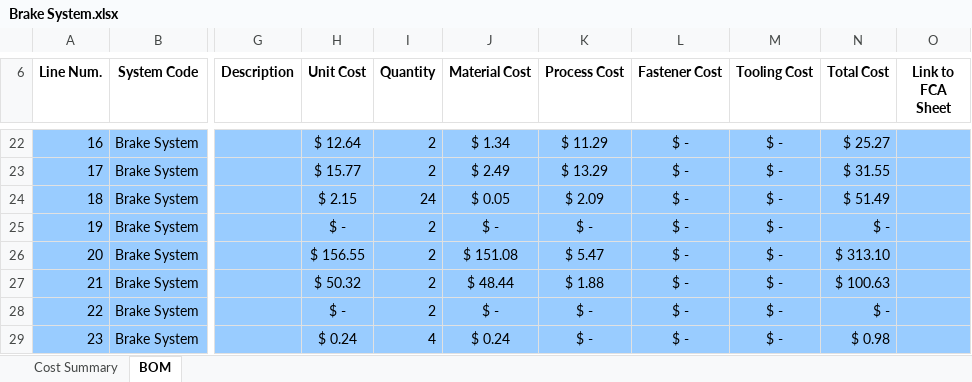
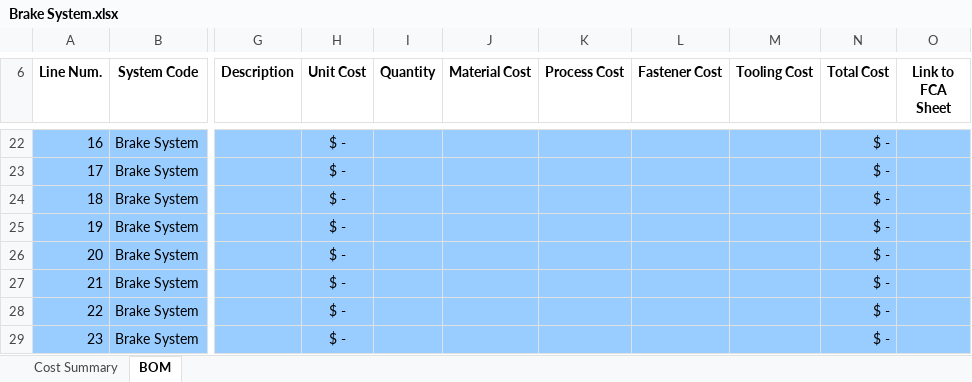
Before and after one commit to KART-Software/cost-calculator, an Excel workbook: example/Brake System.xlsx, sheet BOM, drawn as a sheet; only a part is shown, gaps mark what is left out; values as stored, in another font and other column widths than the file's, no borders; the diff covers the shown part only; the diff names each change by its address in the sheet, - before the commit and + after, or states it on an @@ line.

```diff
--- a/example/Brake System.xlsx (sheet BOM)
+++ b/example/Brake System.xlsx (sheet BOM)
-H22 (Unit Cost): $ 12.64
+H22 (Unit Cost): $ -
-I22:I23 (Quantity): 2
+I22:I23 (Quantity): (empty)
-J22 (Material Cost): $ 1.34
+J22 (Material Cost): (empty)
-K22 (Process Cost): $ 11.29
+K22 (Process Cost): (empty)
-L22:L29 (Fastener Cost): $ -
+L22:L29 (Fastener Cost): (empty)
-M22:M29 (Tooling Cost): $ -
+M22:M29 (Tooling Cost): (empty)
-N22 (Total Cost): $ 25.27
+N22 (Total Cost): $ -
-H23 (Unit Cost): $ 15.77
+H23 (Unit Cost): $ -
-J23 (Material Cost): $ 2.49
+J23 (Material Cost): (empty)
-K23 (Process Cost): $ 13.29
+K23 (Process Cost): (empty)
-N23 (Total Cost): $ 31.55
+N23 (Total Cost): $ -
-H24 (Unit Cost): $ 2.15
+H24 (Unit Cost): $ -
-I24 (Quantity): 24
+I24 (Quantity): (empty)
-J24 (Material Cost): $ 0.05
+J24 (Material Cost): (empty)
-K24 (Process Cost): $ 2.09
+K24 (Process Cost): (empty)
-N24 (Total Cost): $ 51.49
+N24 (Total Cost): $ -
-I25:I28 (Quantity): 2
+I25:I28 (Quantity): (empty)
-J25 (Material Cost): $ -
+J25 (Material Cost): (empty)
-K25 (Process Cost): $ -
+K25 (Process Cost): (empty)
-H26 (Unit Cost): $ 156.55
+H26 (Unit Cost): $ -
-J26 (Material Cost): $ 151.08
+J26 (Material Cost): (empty)
-K26 (Process Cost): $ 5.47
+K26 (Process Cost): (empty)
-N26 (Total Cost): $ 313.10
+N26 (Total Cost): $ -
-H27 (Unit Cost): $ 50.32
+H27 (Unit Cost): $ -
-J27 (Material Cost): $ 48.44
+J27 (Material Cost): (empty)
-K27 (Process Cost): $ 1.88
+K27 (Process Cost): (empty)
-N27 (Total Cost): $ 100.63
+N27 (Total Cost): $ -
-J28 (Material Cost): $ -
+J28 (Material Cost): (empty)
-K28:K29 (Process Cost): $ -
+K28:K29 (Process Cost): (empty)
-H29 (Unit Cost): $ 0.24
+H29 (Unit Cost): $ -
-I29 (Quantity): 4
+I29 (Quantity): (empty)
-J29 (Material Cost): $ 0.24
+J29 (Material Cost): (empty)
-N29 (Total Cost): $ 0.98
+N29 (Total Cost): $ -
```
Also changed, not shown: 2 added rows, 2 removed rows and 144 edited cells elsewhere in this sheet, sheet Cost Summary, charts or pictures.
